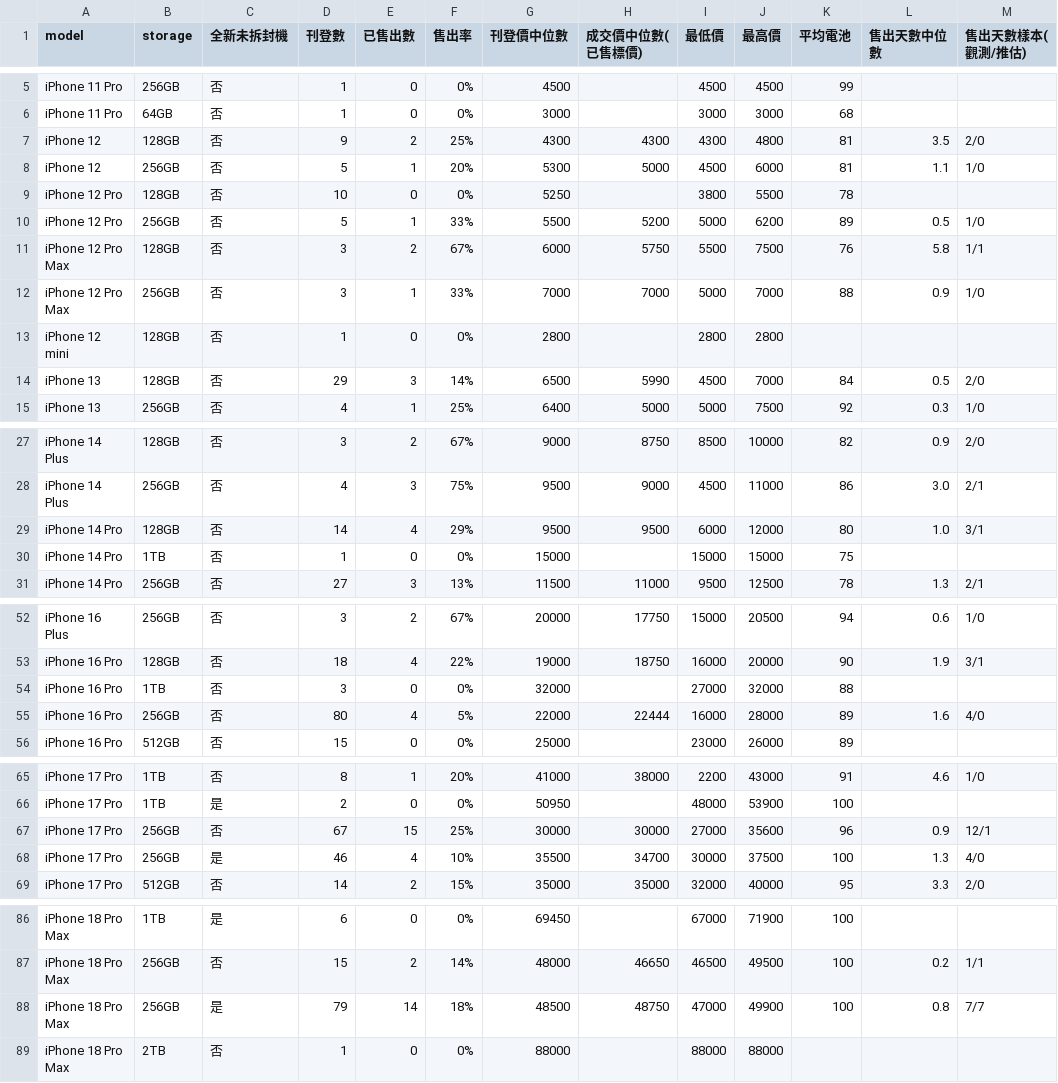
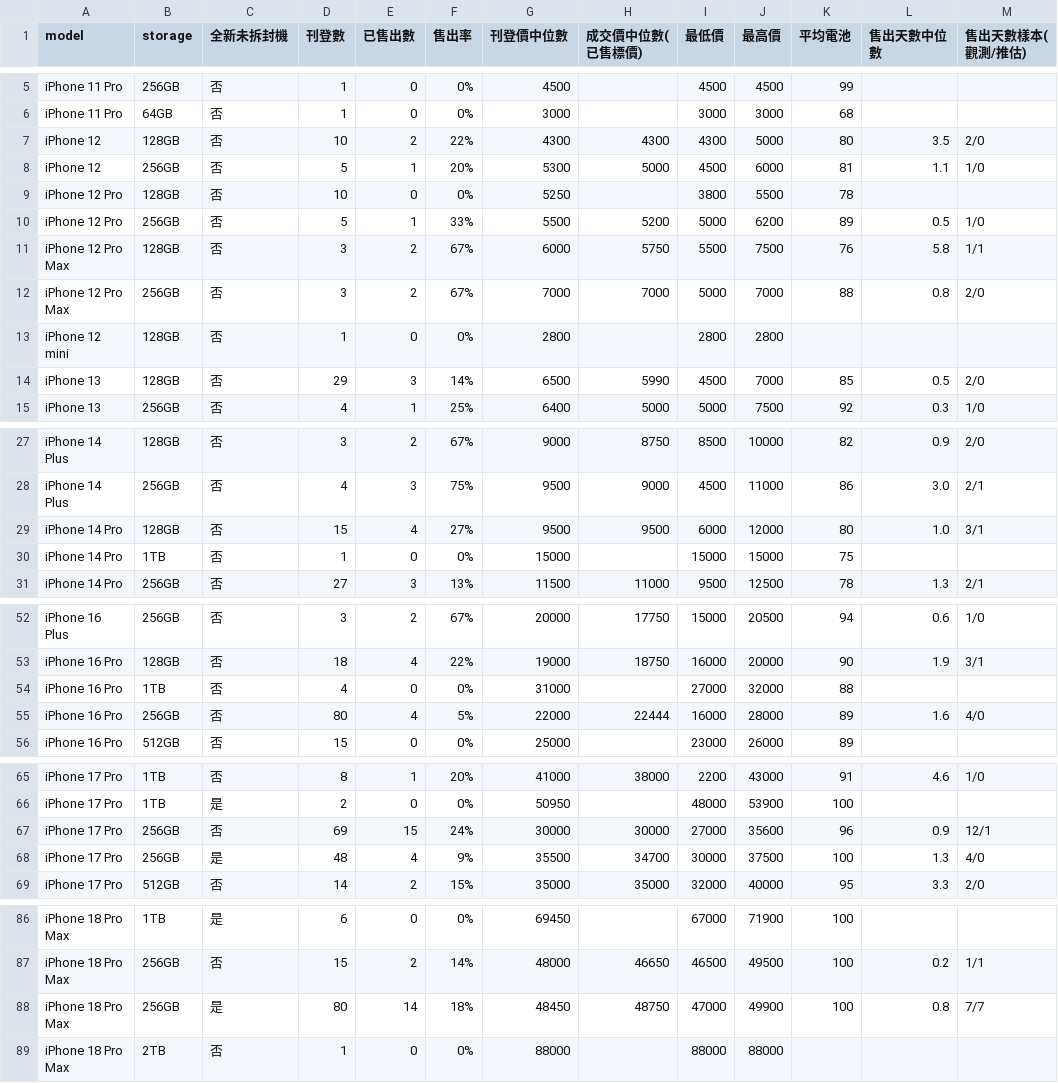
Before and after one commit to iPliny/ptt-iphone-tracker, a CSV file: data/market_summary.csv, drawn as a sheet; only a part is shown, gaps mark what is left out; the diff covers the shown part only; the diff names each change by its address in the sheet, - before the commit and + after, or states it on an @@ line.

```diff
--- a/data/market_summary.csv
+++ b/data/market_summary.csv
-D7 (刊登數): 9
+D7 (刊登數): 10
-F7 (售出率): 25%
+F7 (售出率): 22%
-J7 (最高價): 4800
+J7 (最高價): 5000
-K7 (平均電池): 81
+K7 (平均電池): 80
-E12 (已售出數): 1
+E12 (已售出數): 2
-F12 (售出率): 33%
+F12 (售出率): 67%
-L12 (售出天數中位數): 0.9
+L12 (售出天數中位數): 0.8
-M12 (售出天數樣本(觀測/推估)): 1/0
+M12 (售出天數樣本(觀測/推估)): 2/0
-K14 (平均電池): 84
+K14 (平均電池): 85
-D29 (刊登數): 14
+D29 (刊登數): 15
-F29 (售出率): 29%
+F29 (售出率): 27%
-D54 (刊登數): 3
+D54 (刊登數): 4
-G54 (刊登價中位數): 32000
+G54 (刊登價中位數): 31000
-D67 (刊登數): 67
+D67 (刊登數): 69
-F67 (售出率): 25%
+F67 (售出率): 24%
-D68 (刊登數): 46
+D68 (刊登數): 48
-F68 (售出率): 10%
+F68 (售出率): 9%
-D88 (刊登數): 79
+D88 (刊登數): 80
-G88 (刊登價中位數): 48500
+G88 (刊登價中位數): 48450
```
Also changed, not shown: 1 edited cell elsewhere in this file, data/events.csv, data/listings.csv, 2 other files.
